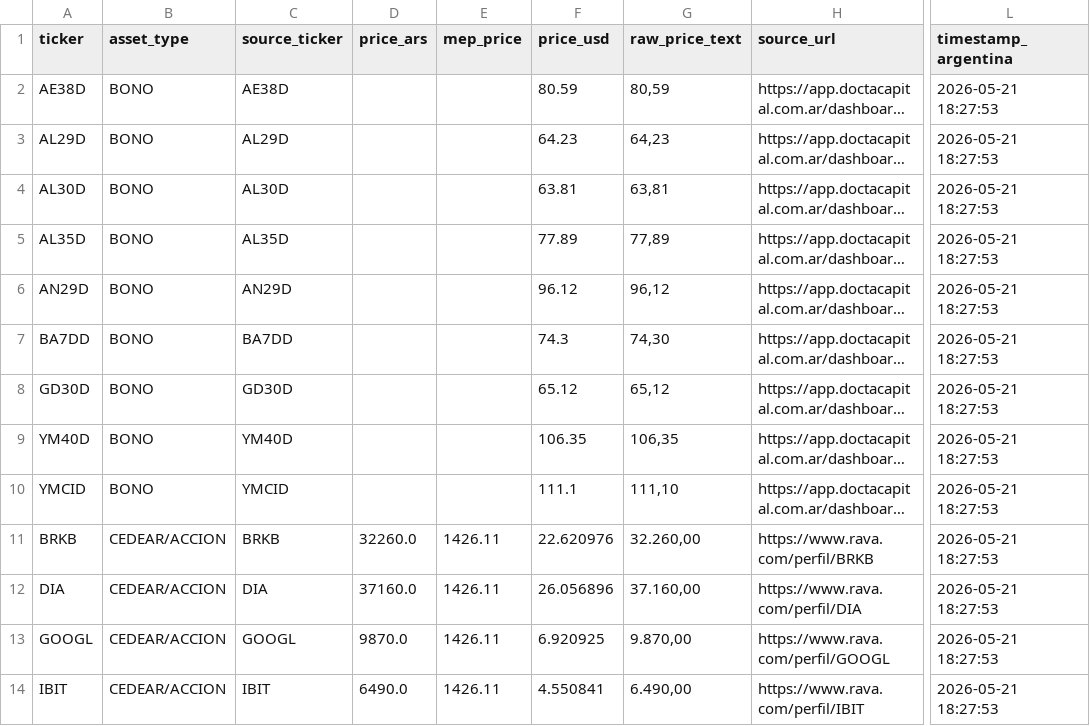
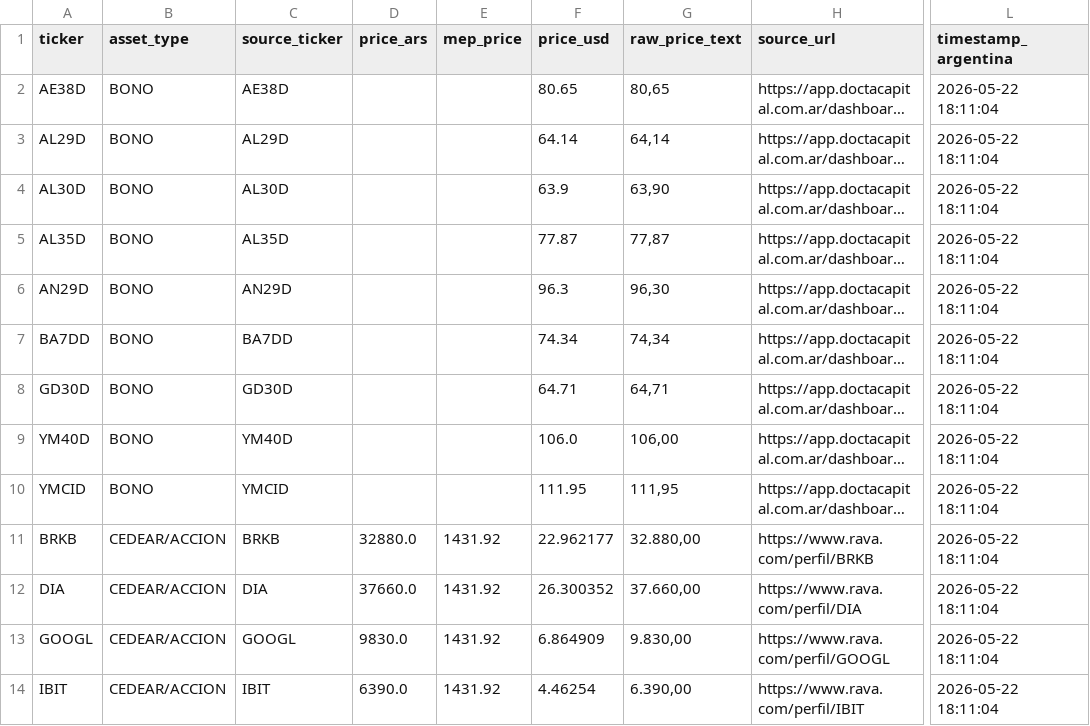
Before and after one commit to Decas/precio_activos, a CSV file: closing_prices.csv, drawn as a sheet; only a part is shown, gaps mark what is left out; long unchanged cells end in …; the diff covers the shown part only; the diff names each change by its address in the sheet, - before the commit and + after, or states it on an @@ line.

```diff
--- a/closing_prices.csv
+++ b/closing_prices.csv
-F2 (price_usd): 80.59
+F2 (price_usd): 80.65
-G2 (raw_price_text): 80,59
+G2 (raw_price_text): 80,65
-L2:L14 (timestamp_argentina): 2026-05-21 18:27:53
+L2:L14 (timestamp_argentina): 2026-05-22 18:11:04
-F3 (price_usd): 64.23
+F3 (price_usd): 64.14
-G3 (raw_price_text): 64,23
+G3 (raw_price_text): 64,14
-F4 (price_usd): 63.81
+F4 (price_usd): 63.9
-G4 (raw_price_text): 63,81
+G4 (raw_price_text): 63,90
-F5 (price_usd): 77.89
+F5 (price_usd): 77.87
-G5 (raw_price_text): 77,89
+G5 (raw_price_text): 77,87
-F6 (price_usd): 96.12
+F6 (price_usd): 96.3
-G6 (raw_price_text): 96,12
+G6 (raw_price_text): 96,30
-F7 (price_usd): 74.3
+F7 (price_usd): 74.34
-G7 (raw_price_text): 74,30
+G7 (raw_price_text): 74,34
-F8 (price_usd): 65.12
+F8 (price_usd): 64.71
-G8 (raw_price_text): 65,12
+G8 (raw_price_text): 64,71
-F9 (price_usd): 106.35
+F9 (price_usd): 106.0
-G9 (raw_price_text): 106,35
+G9 (raw_price_text): 106,00
-F10 (price_usd): 111.1
+F10 (price_usd): 111.95
-G10 (raw_price_text): 111,10
+G10 (raw_price_text): 111,95
-D11 (price_ars): 32260.0
+D11 (price_ars): 32880.0
-E11:E14 (mep_price): 1426.11
+E11:E14 (mep_price): 1431.92
-F11 (price_usd): 22.620976
+F11 (price_usd): 22.962177
-G11 (raw_price_text): 32.260,00
+G11 (raw_price_text): 32.880,00
-D12 (price_ars): 37160.0
+D12 (price_ars): 37660.0
-F12 (price_usd): 26.056896
+F12 (price_usd): 26.300352
-G12 (raw_price_text): 37.160,00
+G12 (raw_price_text): 37.660,00
-D13 (price_ars): 9870.0
+D13 (price_ars): 9830.0
-F13 (price_usd): 6.920925
+F13 (price_usd): 6.864909
-G13 (raw_price_text): 9.870,00
+G13 (raw_price_text): 9.830,00
-D14 (price_ars): 6490.0
+D14 (price_ars): 6390.0
-F14 (price_usd): 4.550841
+F14 (price_usd): 4.46254
-G14 (raw_price_text): 6.490,00
+G14 (raw_price_text): 6.390,00
```
Also changed, not shown: 50 edited cells elsewhere in this file.
